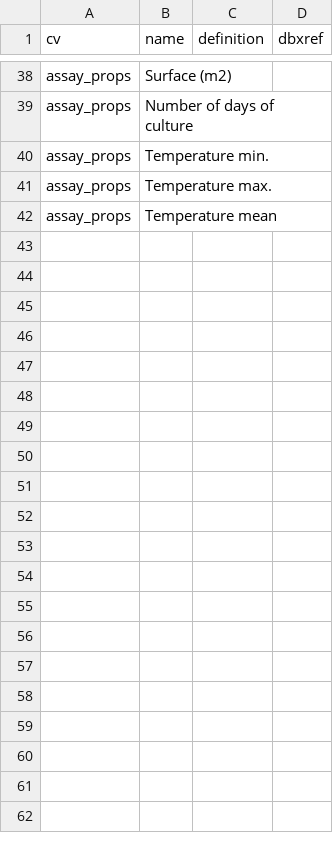
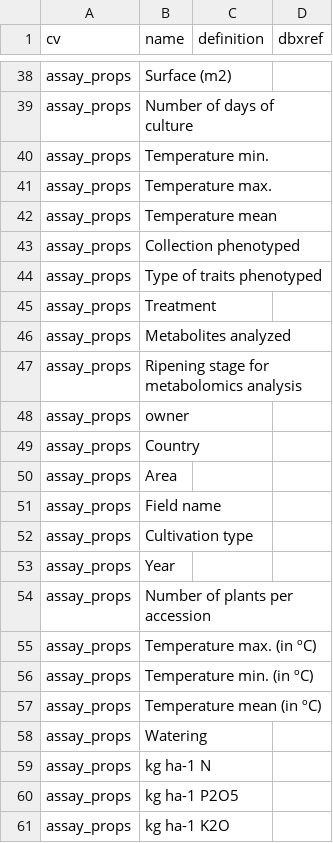
Before and after one commit to pziarsolo/vavilov2, a CSV file: vavilov/data/shared/vavilov_cvterm_assay_props.csv, drawn as a sheet; only a part is shown, gaps mark what is left out; the diff covers the shown part only; the diff names each change by its address in the sheet, - before the commit and + after, or states it on an @@ line.

Commit message:
add more cvterm to assay props

```diff
--- a/vavilov/data/shared/vavilov_cvterm_assay_props.csv
+++ b/vavilov/data/shared/vavilov_cvterm_assay_props.csv
+row 43: assay_props | Collection phenotyped
+row 44: assay_props | Type of traits phenotyped
+row 45: assay_props | Treatment
+row 46: assay_props | Metabolites analyzed
+row 47: assay_props | Ripening stage for metabolomics analysis
+row 48: assay_props | owner
+row 49: assay_props | Country
+row 50: assay_props | Area
+row 51: assay_props | Field name
+row 52: assay_props | Cultivation type
+row 53: assay_props | Year
+row 54: assay_props | Number of plants per accession
+row 55: assay_props | Temperature max. (in ºC)
+row 56: assay_props | Temperature min. (in ºC)
+row 57: assay_props | Temperature mean (in ºC)
+row 58: assay_props | Watering
+row 59: assay_props | kg ha-1 N
+row 60: assay_props | kg ha-1 P2O5
+row 61: assay_props | kg ha-1 K2O
```
Also changed, not shown: 11 added rows elsewhere in this file.
